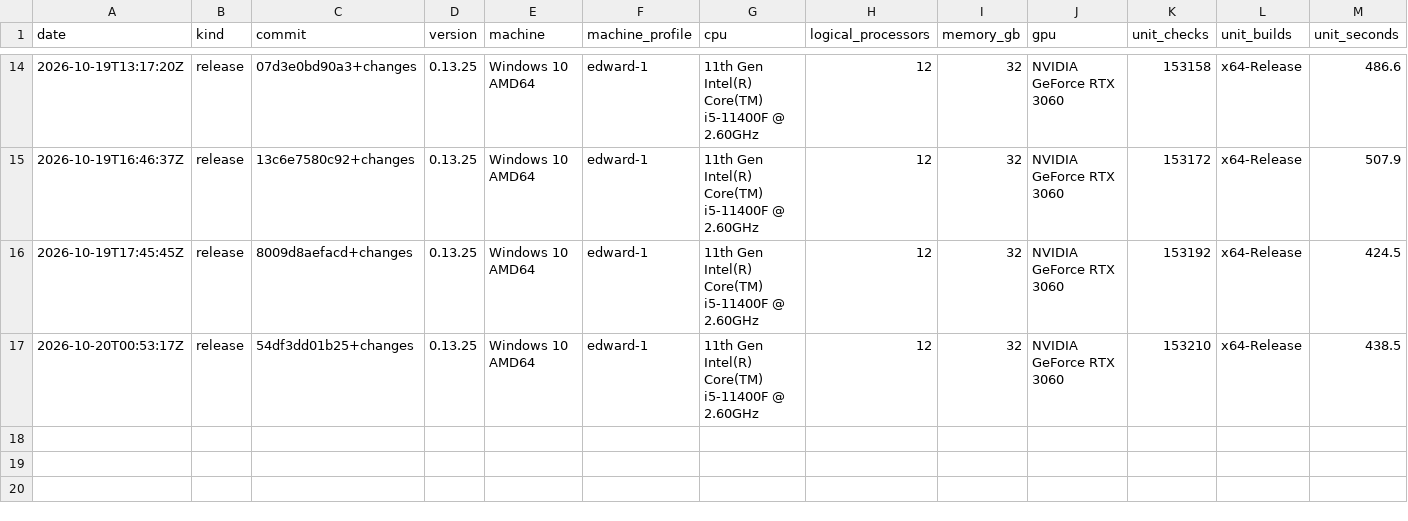
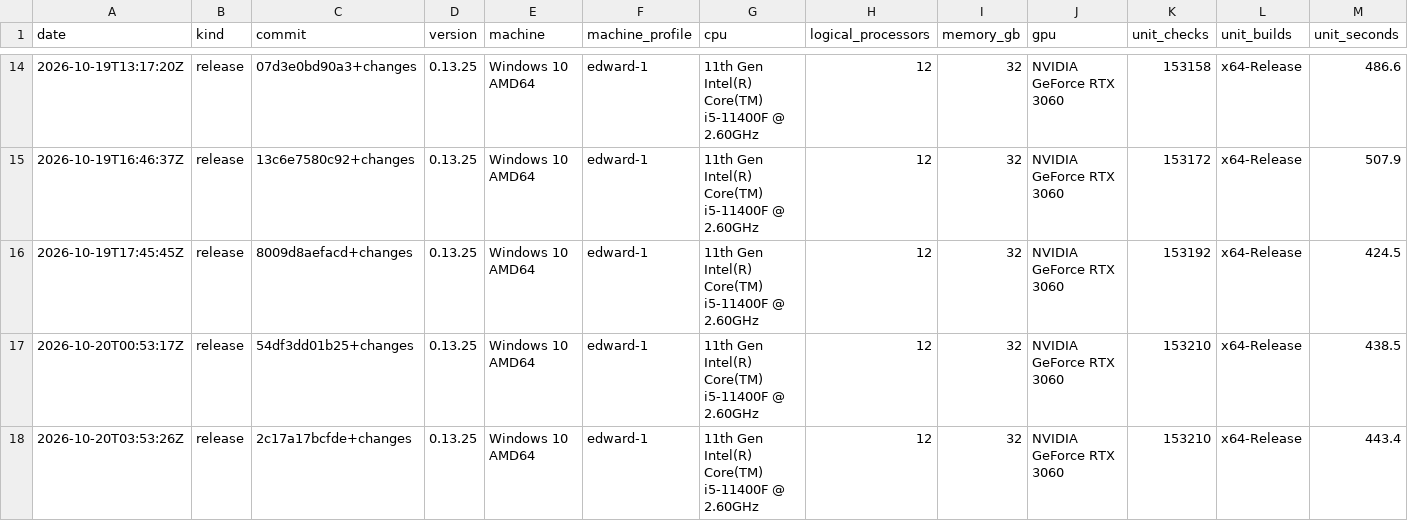
Before and after one commit to Thor110/Potentia, a TSV file: Sieve/metrics/index.tsv, drawn as a sheet; only a part is shown, gaps mark what is left out; rows hold the shown columns only; the diff names each change by its address in the sheet, - before the commit and + after, or states it on an @@ line.

Commit message:
sieve chain check

```diff
--- a/Sieve/metrics/index.tsv
+++ b/Sieve/metrics/index.tsv
+row 18: 2026-10-20T03:53:26Z | release | 2c17a17bcfde+changes | 0.13.25 | Windows 10 AMD64 | edward-1 | 11th Gen Intel(R) Core(TM) i5-11400F @ 2.60GHz | 12 | 32 | NVIDIA GeForce RTX 3060 | 153210 | x64-Release | 443.4
```
Also changed, not shown: 4 other files.
